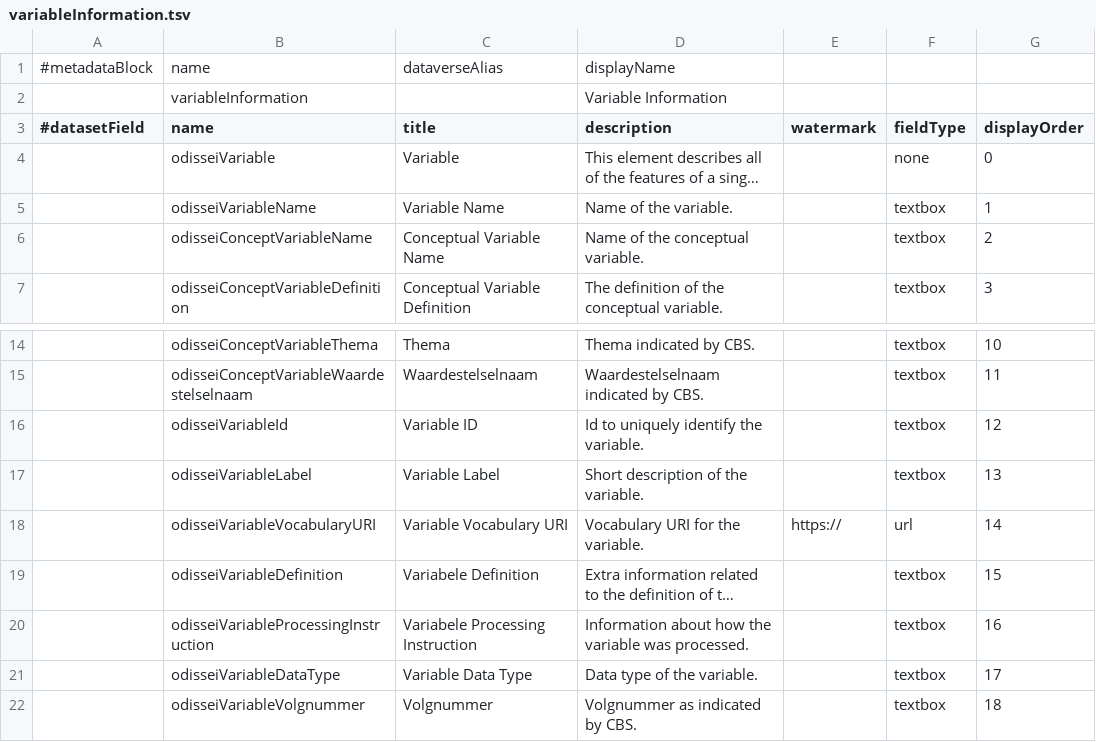
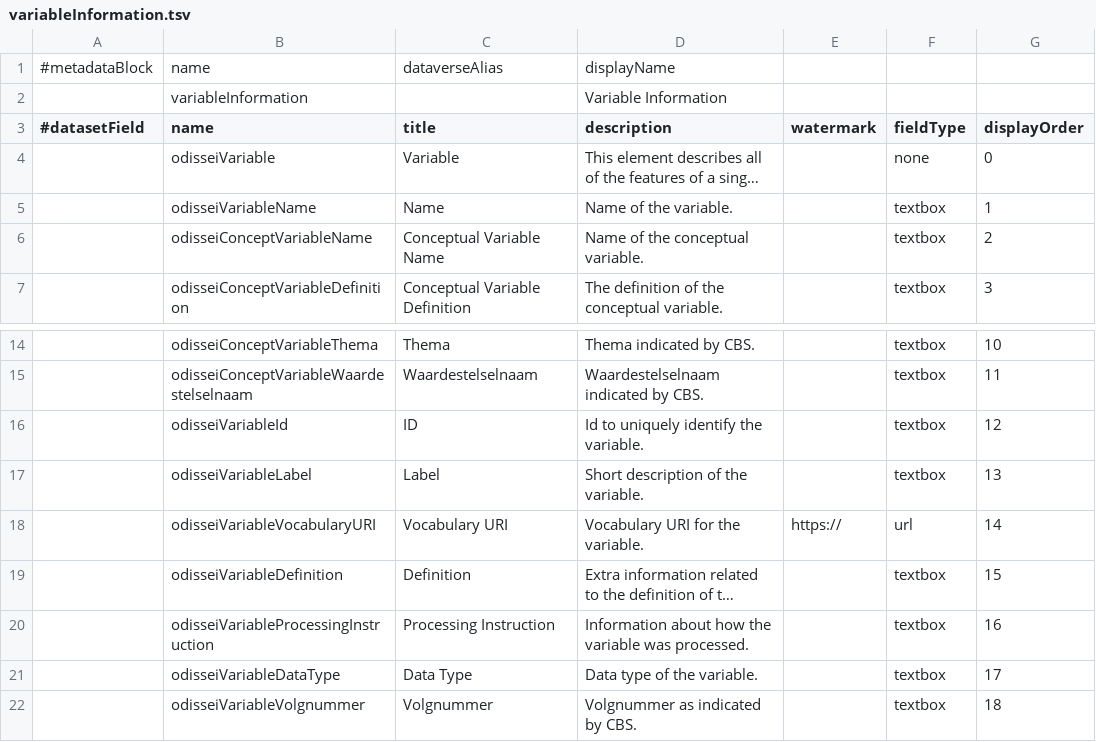
Before and after one commit to odissei-data/Custom-Metadata-Blocks, a TSV file: tsv_files/variableInformation.tsv, drawn as a sheet; only a part is shown, gaps mark what is left out; long unchanged cells end in …; the diff names each change by its address in the sheet, - before the commit and + after, or states it on an @@ line.

Commit message:
Update variableInformation.tsv

```diff
--- a/tsv_files/variableInformation.tsv
+++ b/tsv_files/variableInformation.tsv
-C5 (title): Variable Name
+C5 (title): Name
-C16 (title): Variable ID
+C16 (title): ID
-C17 (title): Variable Label
+C17 (title): Label
-C18 (title): Variable Vocabulary URI
+C18 (title): Vocabulary URI
-C19 (title): Variabele Definition
+C19 (title): Definition
-C20 (title): Variabele Processing Instruction
+C20 (title): Processing Instruction
-C21 (title): Variable Data Type
+C21 (title): Data Type
```
